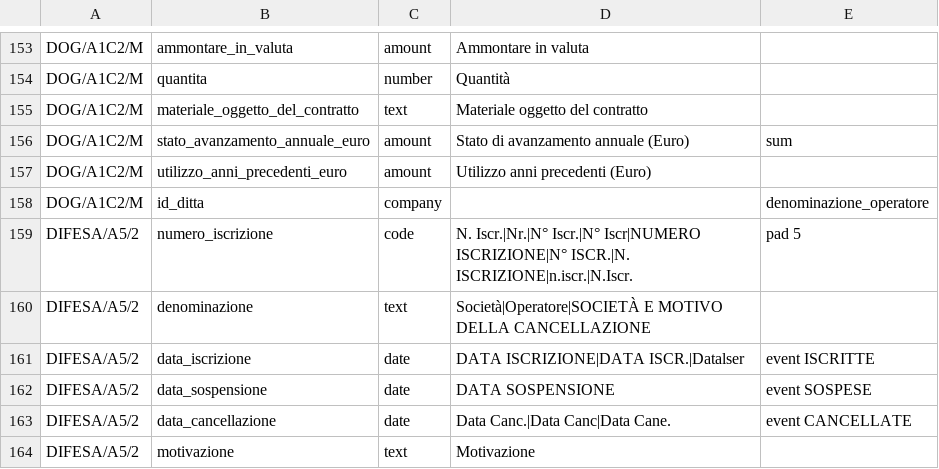
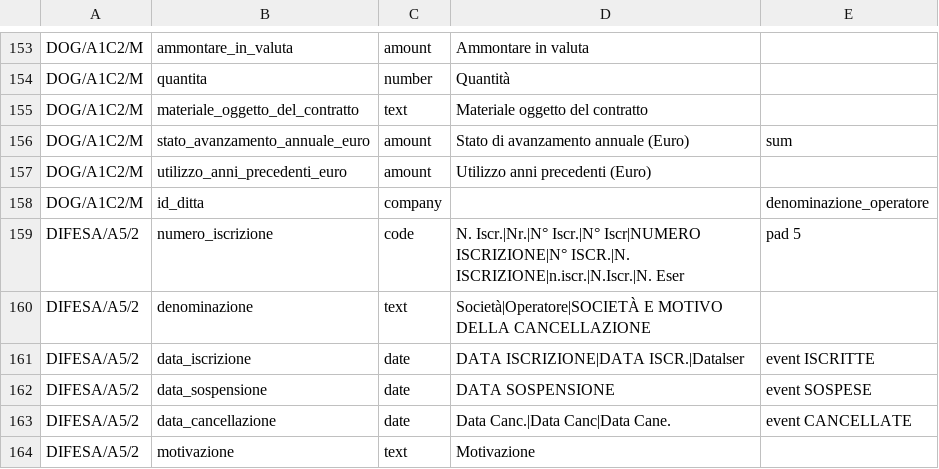
Before and after one commit to micrem73/ArmTrace, a TSV file: lib/data/columns.tsv, drawn as a sheet; only a part is shown, gaps mark what is left out.

```diff
--- a/lib/data/columns.tsv
+++ b/lib/data/columns.tsv
@@ -158,3 +158,3 @@ DOG/A1C2/M	utilizzo_anni_precedenti_euro	amount	Utilizzo anni precedenti (Euro)
 DOG/A1C2/M	id_ditta	company		denominazione_operatore
-DIFESA/A5/2	numero_iscrizione	code	N. Iscr.|Nr.|N° Iscr.|N° Iscr|NUMERO ISCRIZIONE|N° ISCR.|N. ISCRIZIONE|n.iscr.|N.Iscr.	pad 5
+DIFESA/A5/2	numero_iscrizione	code	N. Iscr.|Nr.|N° Iscr.|N° Iscr|NUMERO ISCRIZIONE|N° ISCR.|N. ISCRIZIONE|n.iscr.|N.Iscr.|N. Eser	pad 5
 DIFESA/A5/2	denominazione	text	Società|Operatore|SOCIETÀ E MOTIVO DELLA CANCELLAZIONE	
```
Also changed, not shown: 24 other files.
